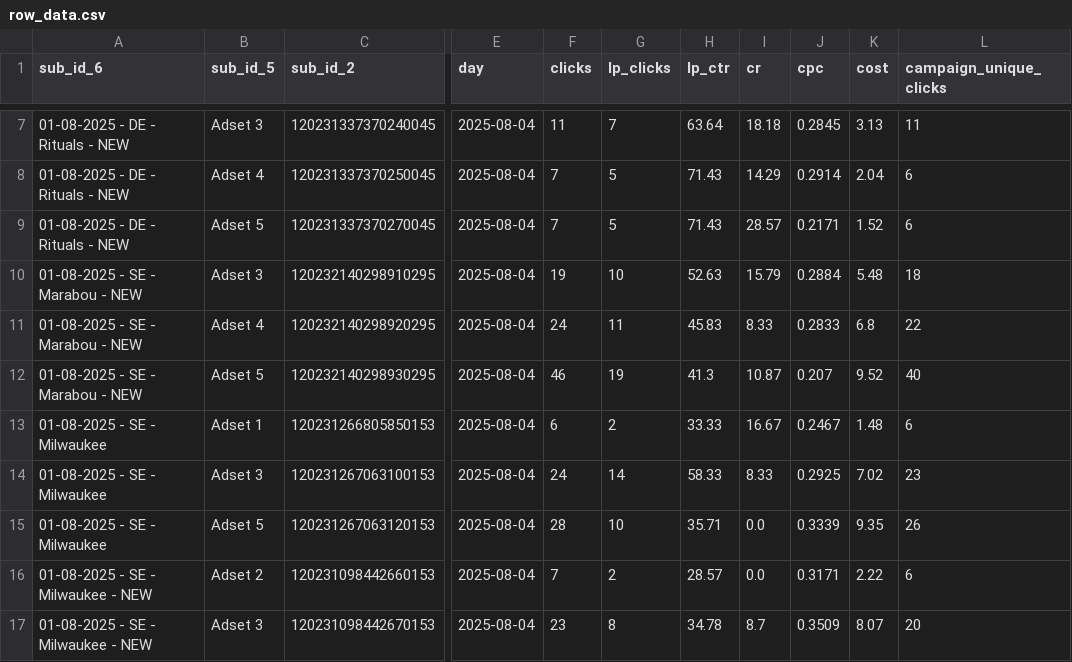
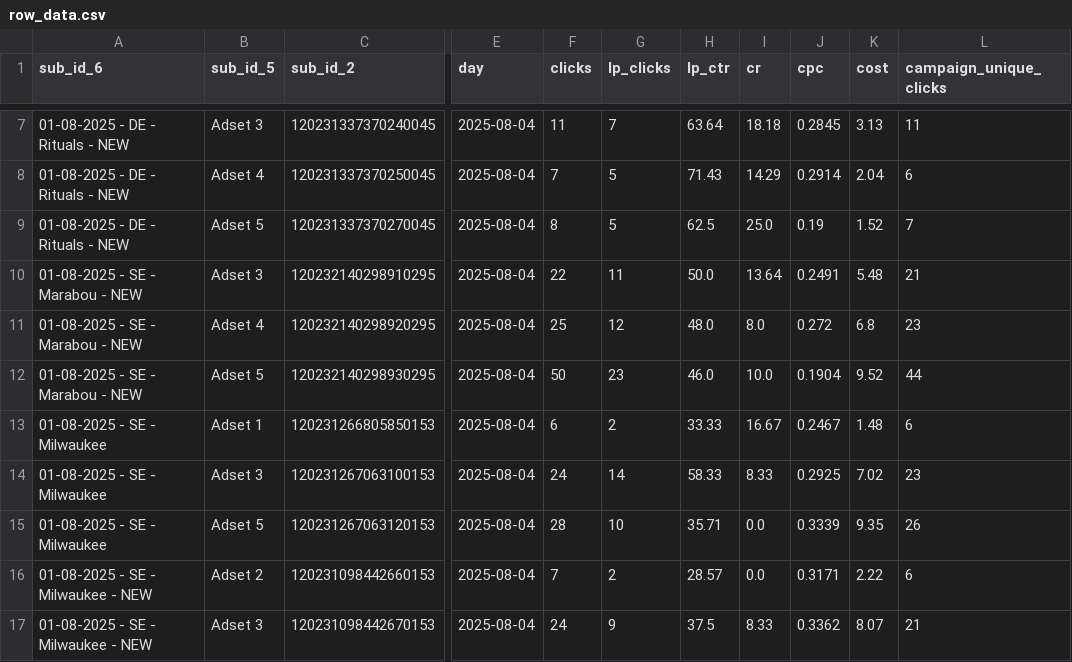
Before and after one commit to partho1999/facebook-campaign-recommendations, a CSV file: backend/media/row_data.csv, drawn as a sheet; only a part is shown, gaps mark what is left out; the diff covers the shown part only; the diff names each change by its address in the sheet, - before the commit and + after, or states it on an @@ line.

Commit message:
add unique id

```diff
--- a/backend/media/row_data.csv
+++ b/backend/media/row_data.csv
-F9 (clicks): 7
+F9 (clicks): 8
-H9 (lp_ctr): 71.43
+H9 (lp_ctr): 62.5
-I9 (cr): 28.57
+I9 (cr): 25.0
-J9 (cpc): 0.2171
+J9 (cpc): 0.19
-L9 (campaign_unique_clicks): 6
+L9 (campaign_unique_clicks): 7
-F10 (clicks): 19
+F10 (clicks): 22
-G10 (lp_clicks): 10
+G10 (lp_clicks): 11
-H10 (lp_ctr): 52.63
+H10 (lp_ctr): 50.0
-I10 (cr): 15.79
+I10 (cr): 13.64
-J10 (cpc): 0.2884
+J10 (cpc): 0.2491
-L10 (campaign_unique_clicks): 18
+L10 (campaign_unique_clicks): 21
-F11 (clicks): 24
+F11 (clicks): 25
-G11 (lp_clicks): 11
+G11 (lp_clicks): 12
-H11 (lp_ctr): 45.83
+H11 (lp_ctr): 48.0
-I11 (cr): 8.33
+I11 (cr): 8.0
-J11 (cpc): 0.2833
+J11 (cpc): 0.272
-L11 (campaign_unique_clicks): 22
+L11 (campaign_unique_clicks): 23
-F12 (clicks): 46
+F12 (clicks): 50
-G12 (lp_clicks): 19
+G12 (lp_clicks): 23
-H12 (lp_ctr): 41.3
+H12 (lp_ctr): 46.0
-I12 (cr): 10.87
+I12 (cr): 10.0
-J12 (cpc): 0.207
+J12 (cpc): 0.1904
-L12 (campaign_unique_clicks): 40
+L12 (campaign_unique_clicks): 44
-F17 (clicks): 23
+F17 (clicks): 24
-G17 (lp_clicks): 8
+G17 (lp_clicks): 9
-H17 (lp_ctr): 34.78
+H17 (lp_ctr): 37.5
-I17 (cr): 8.7
+I17 (cr): 8.33
-J17 (cpc): 0.3509
+J17 (cpc): 0.3362
-L17 (campaign_unique_clicks): 20
+L17 (campaign_unique_clicks): 21
```
Also changed, not shown: 171 edited cells elsewhere in this file, 8 other files.
